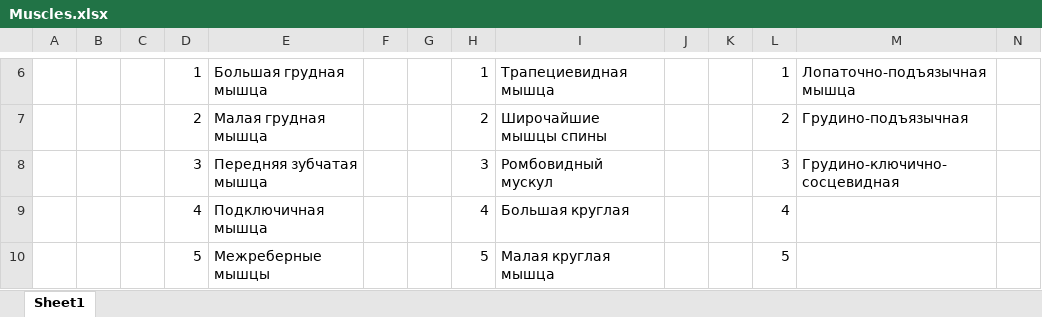
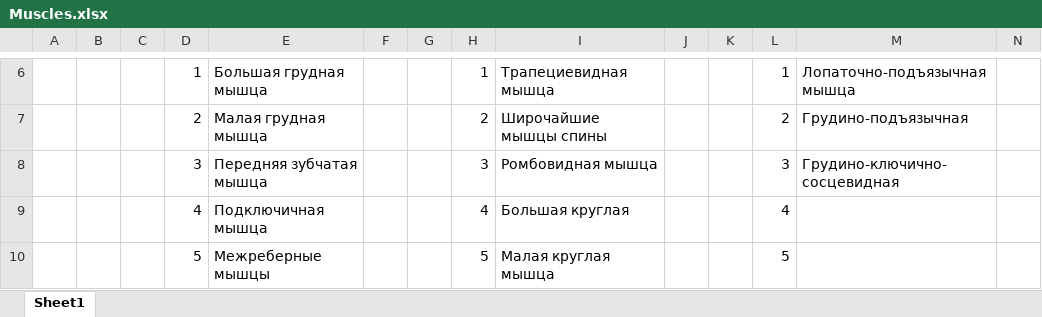
Before and after one commit to GingerEmperor/TrainingWeb, an Excel workbook: src/main/resources/filesCSV/Muscles.xlsx, sheet Sheet1, drawn as a sheet; only a part is shown, gaps mark what is left out; values as stored, in another font and other column widths than the file's, no borders; the diff names each change by its address in the sheet, - before the commit and + after, or states it on an @@ line.

Commit message:
add sorting muscles by muscleGroup

```diff
--- a/src/main/resources/filesCSV/Muscles.xlsx (sheet Sheet1)
+++ b/src/main/resources/filesCSV/Muscles.xlsx (sheet Sheet1)
-I8: Ромбовидный мускул
+I8: Ромбовидная мышца
```
Also changed, not shown: 29 other files.
